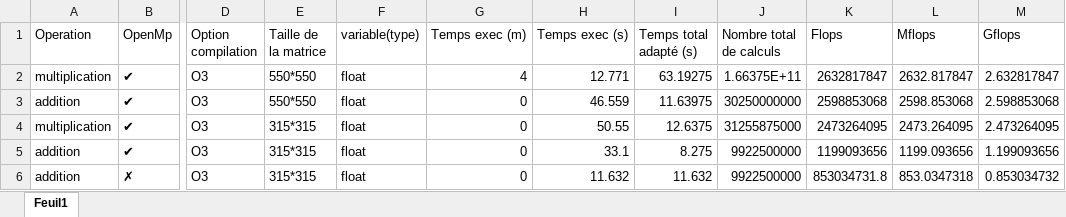
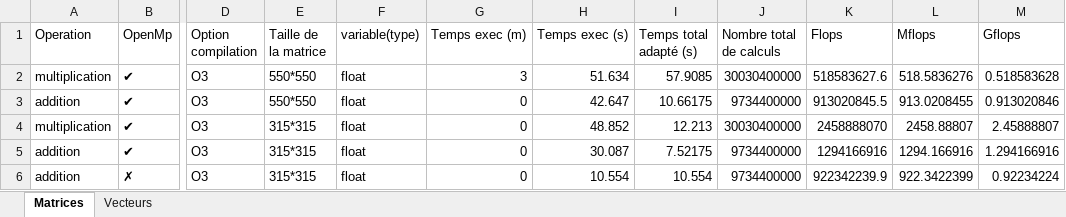
Before and after one commit to RICM/MN_TPD2, an Excel workbook: tests.xlsx, sheet Matrices, drawn as a sheet; only a part is shown, gaps mark what is left out; values as stored, in another font and other column widths than the file's, no borders; table styles not drawn; the diff covers the shown part only; the diff names each change by its address in the sheet, - before the commit and + after, or states it on an @@ line.

```diff
--- a/tests.xlsx (sheet Matrices)
+++ b/tests.xlsx (sheet Matrices)
-sheet tab: Feuil1
+sheet tab: Matrices
+sheet tab: Vecteurs
-G2 (Temps exec (m)): 4
+G2 (Temps exec (m)): 3
-H2 (Temps exec (s)): 12.771
+H2 (Temps exec (s)): 51.634
-I2 (Temps total adapté (s)): 63.19275
+I2 (Temps total adapté (s)): 57.9085
-J2 (Nombre total de calculs): 1.66375E+11
+J2 (Nombre total de calculs): 30030400000
-K2 (Flops): 2632817847
+K2 (Flops): 518583627.6
-L2 (Mflops): 2632.817847
+L2 (Mflops): 518.5836276
-M2 (Gflops): 2.632817847
+M2 (Gflops): 0.518583628
-H3 (Temps exec (s)): 46.559
+H3 (Temps exec (s)): 42.647
-I3 (Temps total adapté (s)): 11.63975
+I3 (Temps total adapté (s)): 10.66175
-J3 (Nombre total de calculs): 30250000000
+J3 (Nombre total de calculs): 9734400000
-K3 (Flops): 2598853068
+K3 (Flops): 913020845.5
-L3 (Mflops): 2598.853068
+L3 (Mflops): 913.0208455
-M3 (Gflops): 2.598853068
+M3 (Gflops): 0.913020846
-H4 (Temps exec (s)): 50.55
+H4 (Temps exec (s)): 48.852
-I4 (Temps total adapté (s)): 12.6375
+I4 (Temps total adapté (s)): 12.213
-J4 (Nombre total de calculs): 31255875000
+J4 (Nombre total de calculs): 30030400000
-K4 (Flops): 2473264095
+K4 (Flops): 2458888070
-L4 (Mflops): 2473.264095
+L4 (Mflops): 2458.88807
-M4 (Gflops): 2.473264095
+M4 (Gflops): 2.45888807
-H5 (Temps exec (s)): 33.1
+H5 (Temps exec (s)): 30.087
-I5 (Temps total adapté (s)): 8.275
+I5 (Temps total adapté (s)): 7.52175
-J5:J6 (Nombre total de calculs): 9922500000
+J5:J6 (Nombre total de calculs): 9734400000
-K5 (Flops): 1199093656
+K5 (Flops): 1294166916
-L5 (Mflops): 1199.093656
+L5 (Mflops): 1294.166916
-M5 (Gflops): 1.199093656
+M5 (Gflops): 1.294166916
-H6 (Temps exec (s)): 11.632
+H6 (Temps exec (s)): 10.554
-I6 (Temps total adapté (s)): 11.632
+I6 (Temps total adapté (s)): 10.554
-K6 (Flops): 853034731.8
+K6 (Flops): 922342239.9
-L6 (Mflops): 853.0347318
+L6 (Mflops): 922.3422399
-M6 (Gflops): 0.853034732
+M6 (Gflops): 0.92234224
```
Also changed, not shown: 19 added rows and 47 edited cells elsewhere in this sheet, 3 other files.
